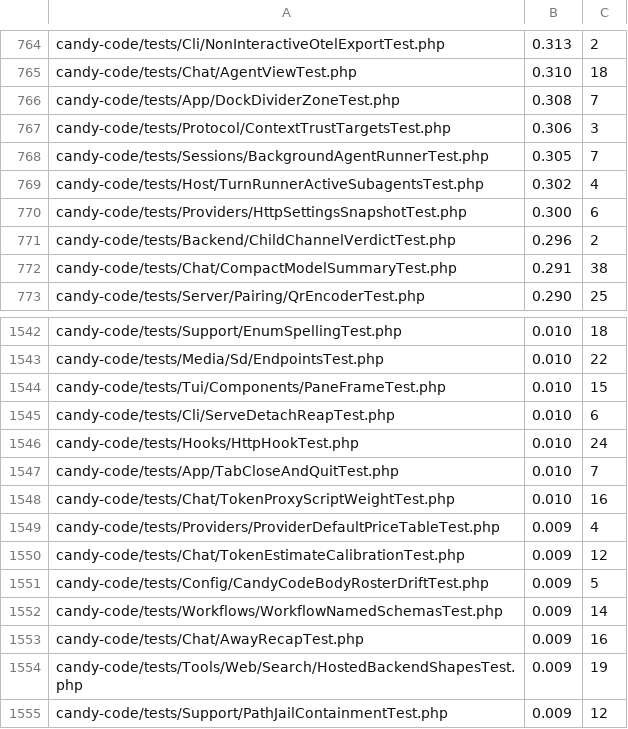
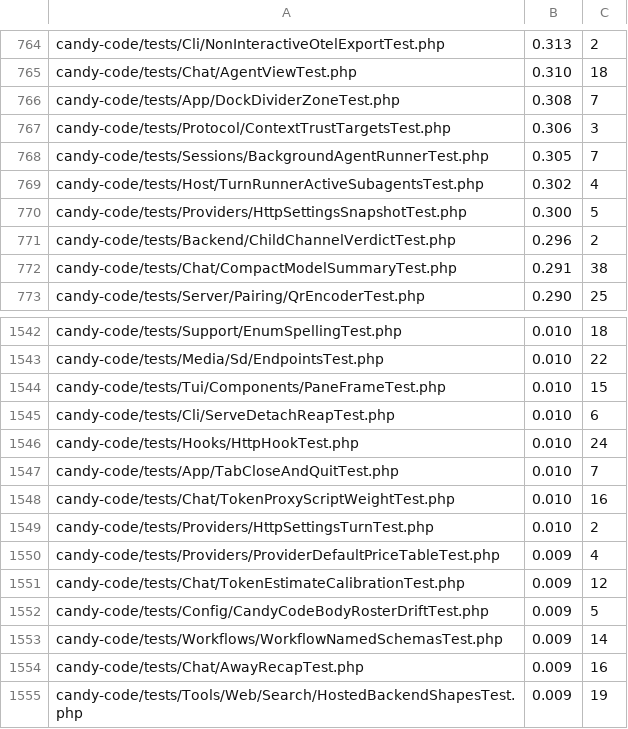
Before and after one commit to detain/sugarcraft, a TSV file: scripts/parallel-tests-durations.tsv, drawn as a sheet; only a part is shown, gaps mark what is left out; the shorter side is filled out with more unchanged rows.

```diff
--- a/scripts/parallel-tests-durations.tsv
+++ b/scripts/parallel-tests-durations.tsv
@@ -769,3 +769,3 @@ candy-code/tests/Sessions/BackgroundAgentRunnerTest.php	0.305	7
 candy-code/tests/Host/TurnRunnerActiveSubagentsTest.php	0.302	4
-candy-code/tests/Providers/HttpSettingsSnapshotTest.php	0.300	6
+candy-code/tests/Providers/HttpSettingsSnapshotTest.php	0.300	5
 candy-code/tests/Backend/ChildChannelVerdictTest.php	0.296	2
@@ -1548,2 +1548,3 @@ candy-code/tests/App/TabCloseAndQuitTest.php	0.010	7
 candy-code/tests/Chat/TokenProxyScriptWeightTest.php	0.010	16
+candy-code/tests/Providers/HttpSettingsTurnTest.php	0.010	2
 candy-code/tests/Providers/ProviderDefaultPriceTableTest.php	0.009	4
```
Also changed, not shown: 3 other files.
